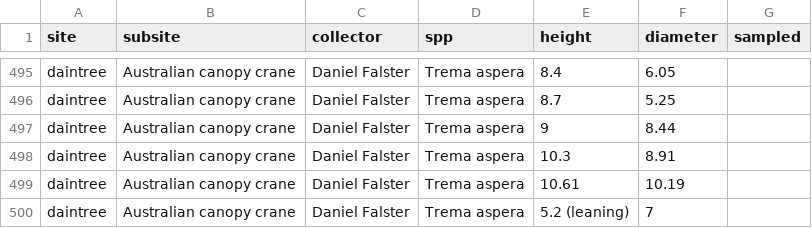
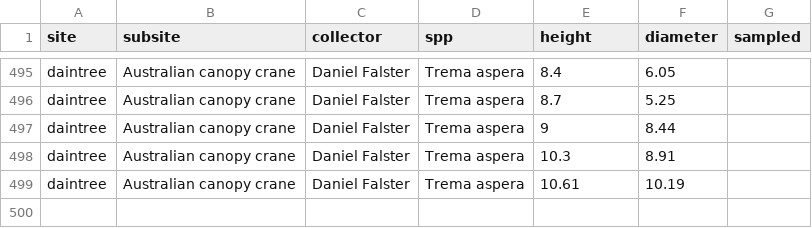
Before and after one commit to dfalster/Falster_2005_JEcol_data, a CSV file: data/height-diameter.csv (was data/height-diam.csv), drawn as a sheet; only a part is shown, gaps mark what is left out; the diff names each change by its address in the sheet, - before the commit and + after, or states it on an @@ line.

Commit message:
Move metadata into data directory

```diff
--- a/data/height-diam.csv
+++ b/data/height-diameter.csv
-row 500: daintree | Australian canopy crane | Daniel Falster | Trema aspera | 5.2 (leaning) | 7
```
Also changed, not shown: data/height-diameter-metadata.csv, data/seed-metadata.csv, 8 other files.
